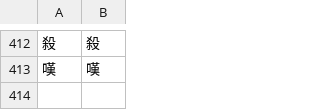
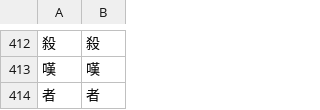
Before and after one commit to Dimyauwin/Koukijitentai-converter, a CSV file: kanji_data.csv, drawn as a sheet; only a part is shown, gaps mark what is left out; the diff names each change by its address in the sheet, - before the commit and + after, or states it on an @@ line.

Commit message:
Update kanji_data.csv

```diff
--- a/kanji_data.csv
+++ b/kanji_data.csv
+row 414: 者 | 者
```
